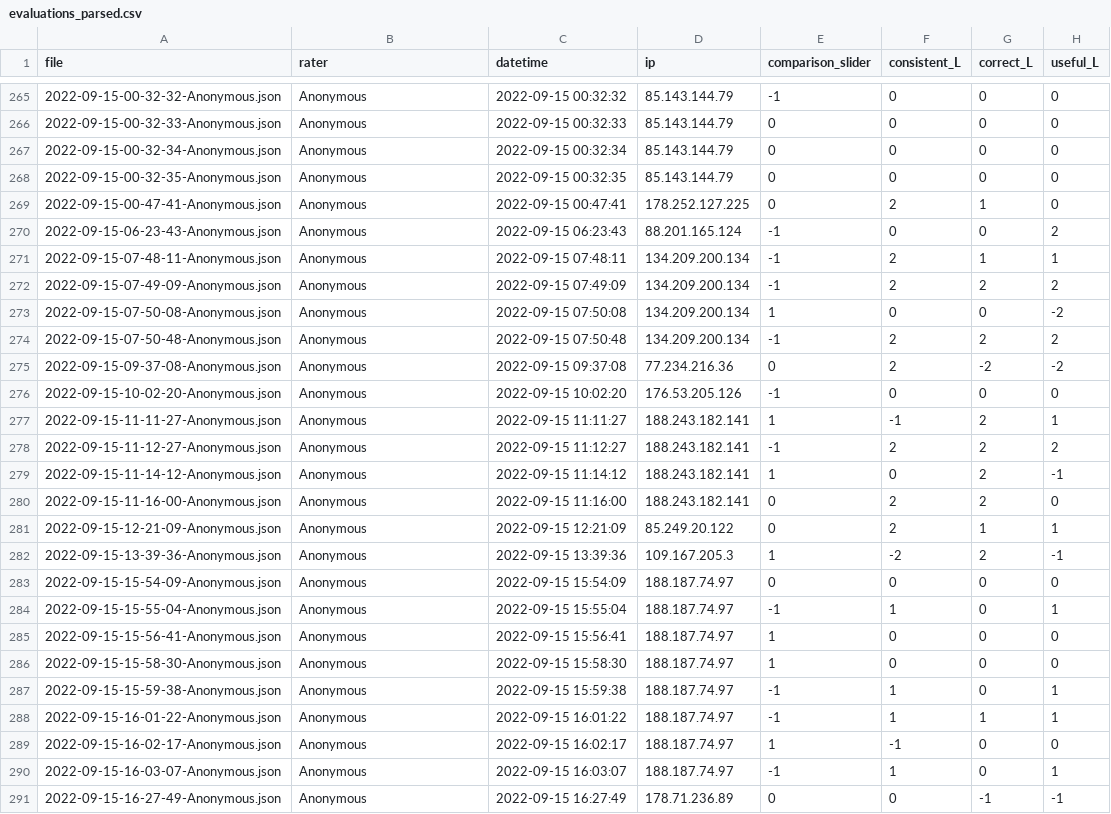
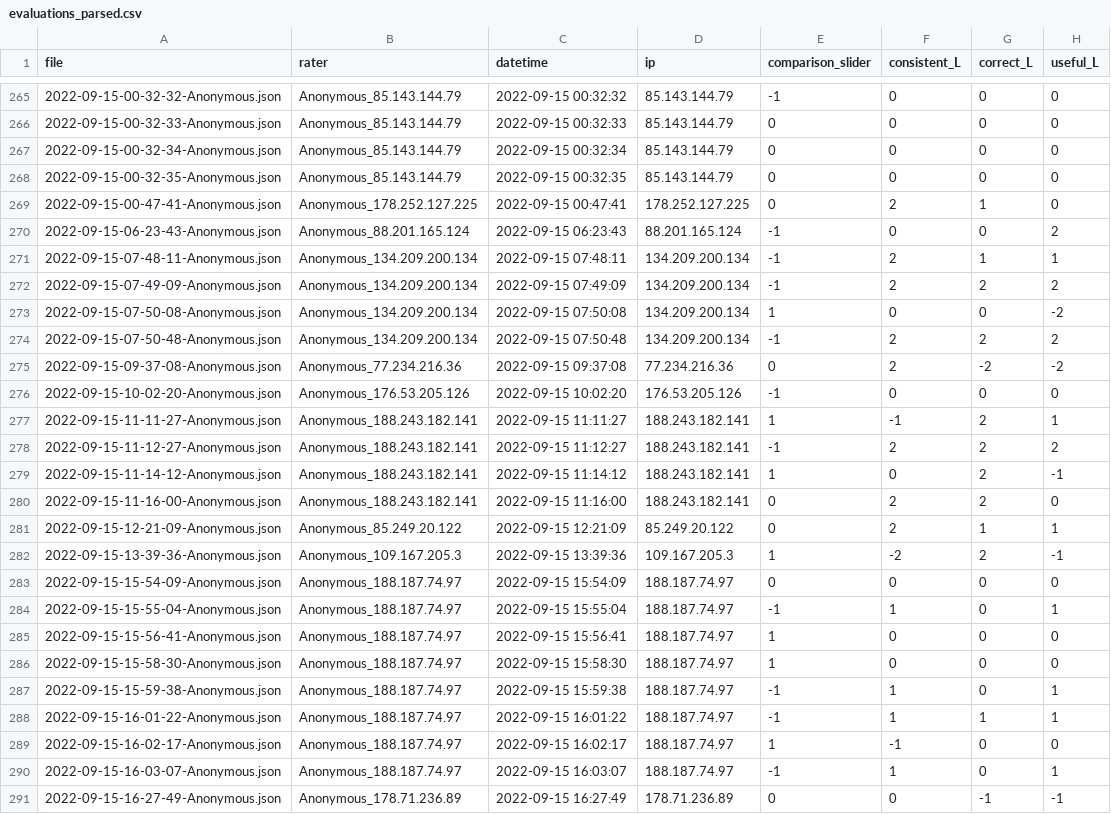
Before and after one commit to vandkama-cmyk/RLHF, a CSV file: Version_2/stage1_eda/results/evaluations_parsed.csv, drawn as a sheet; only a part is shown, gaps mark what is left out; the diff covers the shown part only; the diff names each change by its address in the sheet, - before the commit and + after, or states it on an @@ line.

```diff
--- a/Version_2/stage1_eda/results/evaluations_parsed.csv
+++ b/Version_2/stage1_eda/results/evaluations_parsed.csv
-B265:B268 (rater): Anonymous
+B265:B268 (rater): Anonymous_85.143.144.79
-B269 (rater): Anonymous
+B269 (rater): Anonymous_178.252.127.225
-B270 (rater): Anonymous
+B270 (rater): Anonymous_88.201.165.124
-B271:B274 (rater): Anonymous
+B271:B274 (rater): Anonymous_134.209.200.134
-B275 (rater): Anonymous
+B275 (rater): Anonymous_77.234.216.36
-B276 (rater): Anonymous
+B276 (rater): Anonymous_176.53.205.126
-B277:B280 (rater): Anonymous
+B277:B280 (rater): Anonymous_188.243.182.141
-B281 (rater): Anonymous
+B281 (rater): Anonymous_85.249.20.122
-B282 (rater): Anonymous
+B282 (rater): Anonymous_109.167.205.3
-B283:B290 (rater): Anonymous
+B283:B290 (rater): Anonymous_188.187.74.97
-B291 (rater): Anonymous
+B291 (rater): Anonymous_178.71.236.89
```
Also changed, not shown: 124 edited cells elsewhere in this file, Version_2/stage1_eda/results/rater_stats.csv, 30 other files.
